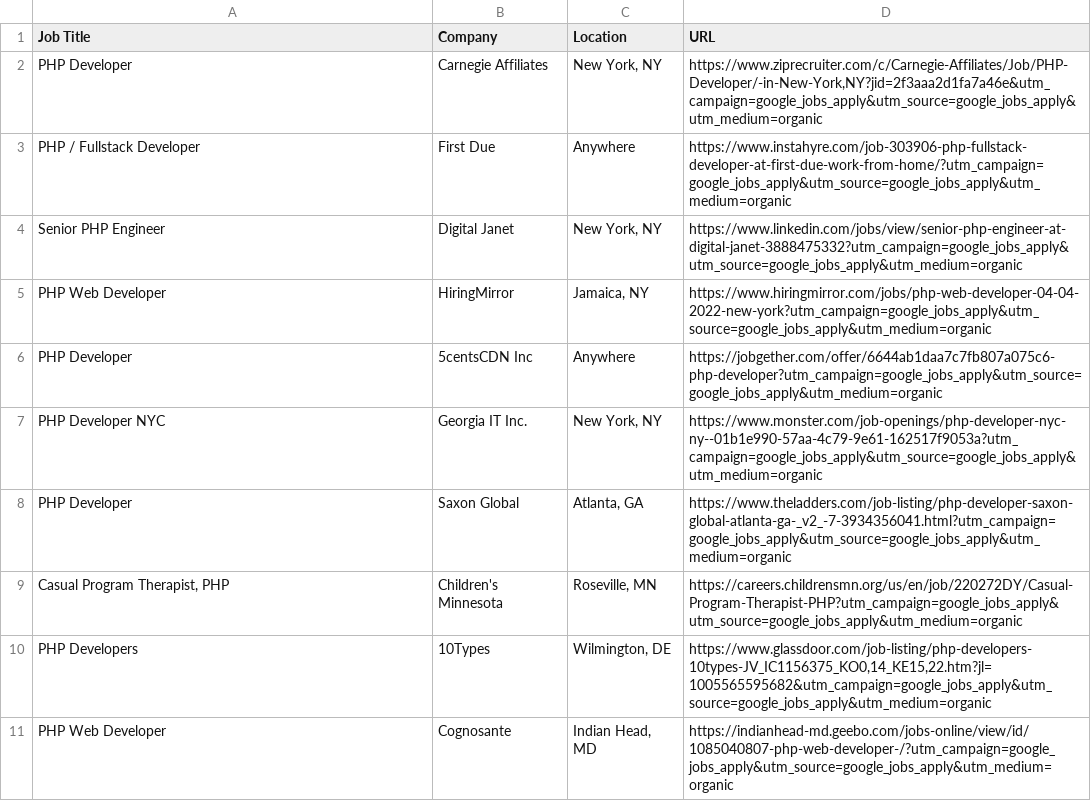
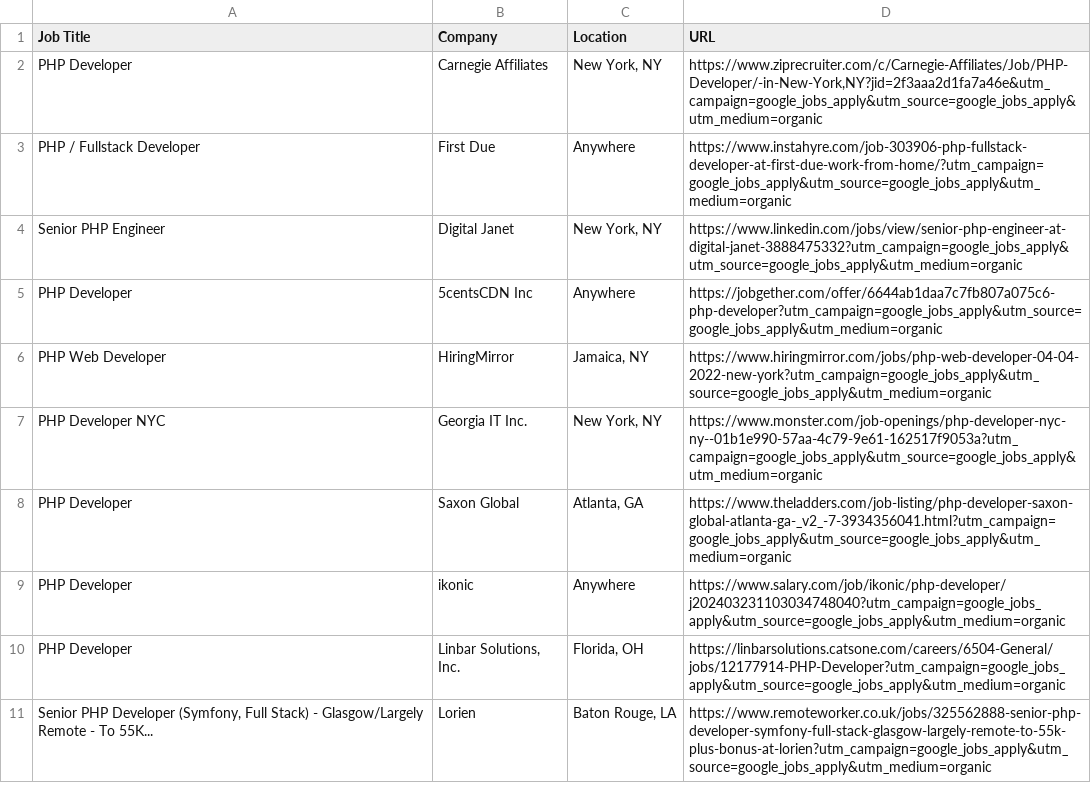
Before and after one commit to rvcuban/cloudComputingProject, a CSV file: job_list.csv, drawn as a sheet.

Commit message:
Updating job_list.csv

```diff
--- a/job_list.csv
+++ b/job_list.csv
@@ -4,8 +4,8 @@
 "Senior PHP Engineer","Digital Janet","New York, NY",https://www.linkedin.com/jobs/view/senior-php-engineer-at-digital-janet-3888475332?utm_campaign=google_jobs_apply&utm_source=google_jobs_apply&utm_medium=organic
+"PHP Developer","5centsCDN Inc",Anywhere,https://jobgether.com/offer/6644ab1daa7c7fb807a075c6-php-developer?utm_campaign=google_jobs_apply&utm_source=google_jobs_apply&utm_medium=organic
 "PHP Web Developer",HiringMirror,"Jamaica, NY",https://www.hiringmirror.com/jobs/php-web-developer-04-04-2022-new-york?utm_campaign=google_jobs_apply&utm_source=google_jobs_apply&utm_medium=organic
-"PHP Developer","5centsCDN Inc",Anywhere,https://jobgether.com/offer/6644ab1daa7c7fb807a075c6-php-developer?utm_campaign=google_jobs_apply&utm_source=google_jobs_apply&utm_medium=organic
 "PHP Developer NYC","Georgia IT Inc.","New York, NY",https://www.monster.com/job-openings/php-developer-nyc-ny--01b1e990-57aa-4c79-9e61-162517f9053a?utm_campaign=google_jobs_apply&utm_source=google_jobs_apply&utm_medium=organic
 "PHP Developer","Saxon Global","Atlanta, GA",https://www.theladders.com/job-listing/php-developer-saxon-global-atlanta-ga-_v2_-7-3934356041.html?utm_campaign=google_jobs_apply&utm_source=google_jobs_apply&utm_medium=organic
-"Casual Program Therapist, PHP","Children's Minnesota","Roseville, MN",https://careers.childrensmn.org/us/en/job/220272DY/Casual-Program-Therapist-PHP?utm_campaign=google_jobs_apply&utm_source=google_jobs_apply&utm_medium=organic
-"PHP Developers",10Types,"Wilmington, DE","https://www.glassdoor.com/job-listing/php-developers-10types-JV_IC1156375_KO0,14_KE15,22.htm?jl=1005565595682&utm_campaign=google_jobs_apply&utm_source=google_jobs_apply&utm_medium=organic"
-"PHP Web Developer",Cognosante,"Indian Head, MD",https://indianhead-md.geebo.com/jobs-online/view/id/1085040807-php-web-developer-/?utm_campaign=google_jobs_apply&utm_source=google_jobs_apply&utm_medium=organic
+"PHP Developer",ikonic,Anywhere,https://www.salary.com/job/ikonic/php-developer/j202403231103034748040?utm_campaign=google_jobs_apply&utm_source=google_jobs_apply&utm_medium=organic
+"PHP Developer","Linbar Solutions, Inc.","Florida, OH",https://linbarsolutions.catsone.com/careers/6504-General/jobs/12177914-PHP-Developer?utm_campaign=google_jobs_apply&utm_source=google_jobs_apply&utm_medium=organic
+"Senior PHP Developer (Symfony, Full Stack) - Glasgow/Largely Remote - To 55K...",Lorien,"Baton Rouge, LA",https://www.remoteworker.co.uk/jobs/325562888-senior-php-developer-symfony-full-stack-glasgow-largely-remote-to-55k-plus-bonus-at-lorien?utm_campaign=google_jobs_apply&utm_source=google_jobs_apply&utm_medium=organic
```
